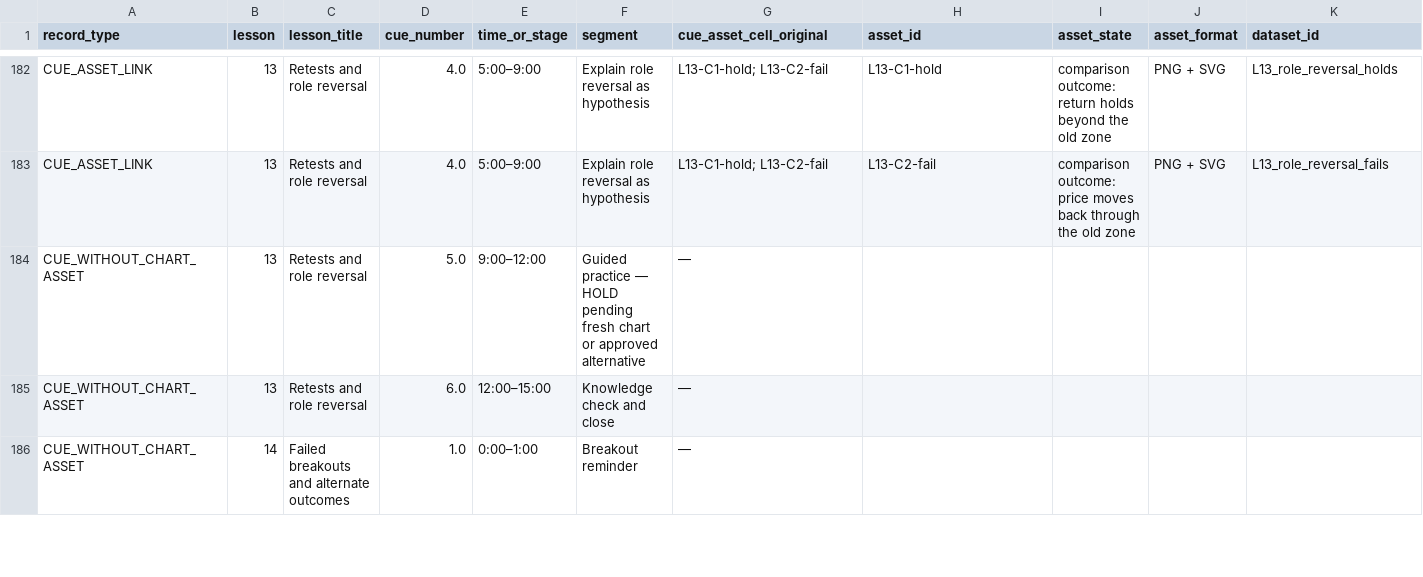
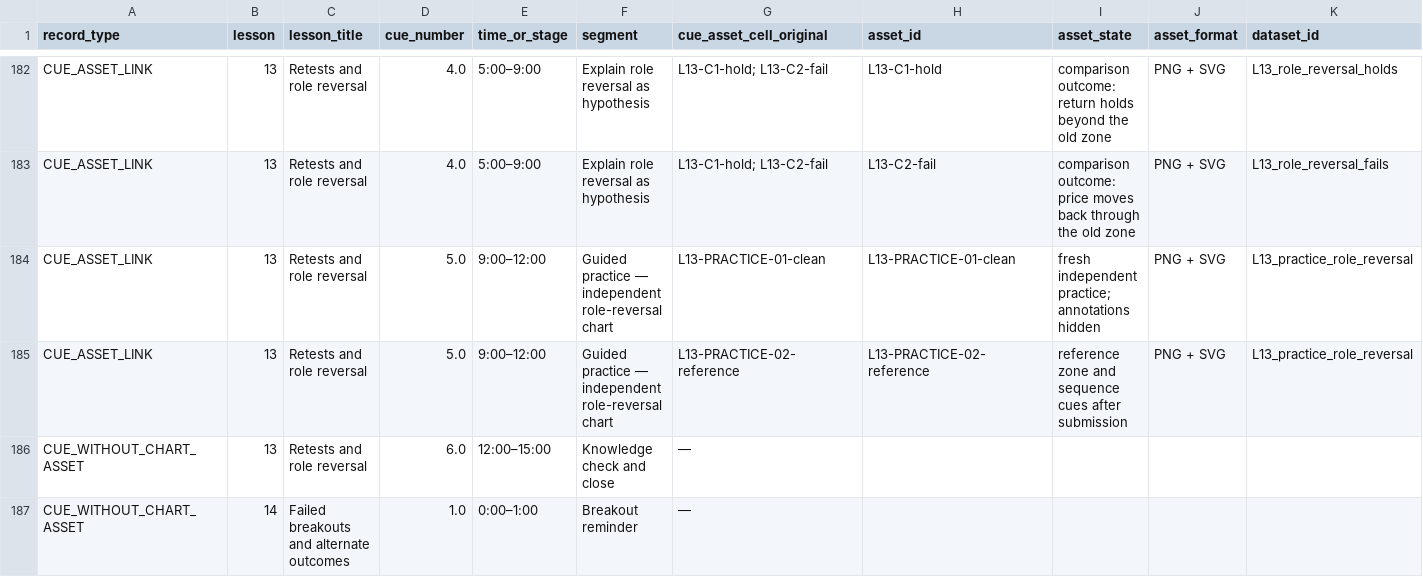
Before and after one commit to ZaphodBeeblebrox12/prototypeweb, a CSV file: course-content/support-resistance/production/recording_media_delivery_manifest_draft_v1.csv, drawn as a sheet; only a part is shown, gaps mark what is left out; removed rows and columns are numbered as before the commit, all else as after; rows hold the shown columns only; the diff names each change by its address in the sheet, - before the commit and + after, or states it on an @@ line.

Commit message:
Add Lesson 13 independent role-reversal practice assets

```diff
--- a/course-content/support-resistance/production/recording_media_delivery_manifest_draft_v1.csv
+++ b/course-content/support-resistance/production/recording_media_delivery_manifest_draft_v1.csv
-row 184: CUE_WITHOUT_CHART_ASSET | 13 | Retests and role reversal | 5.0 | 9:00–12:00 | Guided practice — HOLD pending fresh chart or approved alternative | —
+row 184: CUE_ASSET_LINK | 13 | Retests and role reversal | 5.0 | 9:00–12:00 | Guided practice — independent role-reversal chart | L13-PRACTICE-01-clean | L13-PRACTICE-01-clean | fresh independent practice; annotations hidden | PNG + SVG | L13_practice_role_reversal
+row 185: CUE_ASSET_LINK | 13 | Retests and role reversal | 5.0 | 9:00–12:00 | Guided practice — independent role-reversal chart | L13-PRACTICE-02-reference | L13-PRACTICE-02-reference | reference zone and sequence cues after submission | PNG + SVG | L13_practice_role_reversal
```
Also changed, not shown: course-content/support-resistance/chart_assets/asset_manifest.csv, course-content/support-resistance/chart_assets/dataset_manifest.csv, 9 other files.
